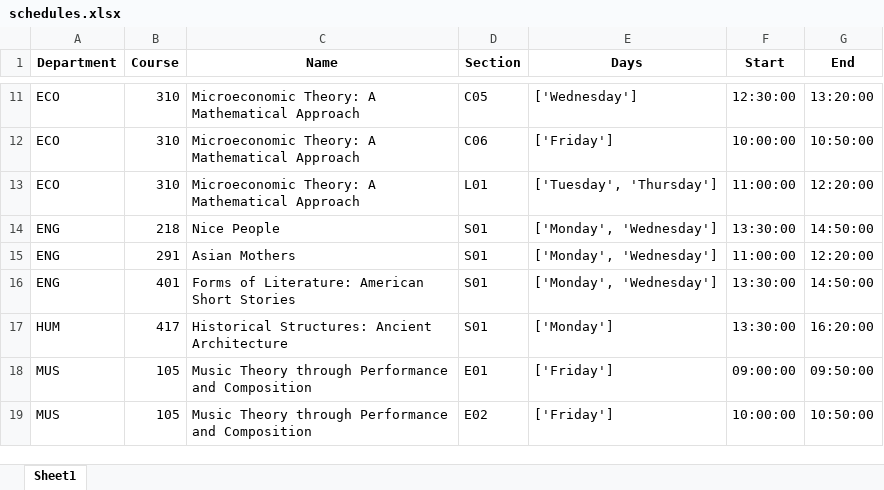
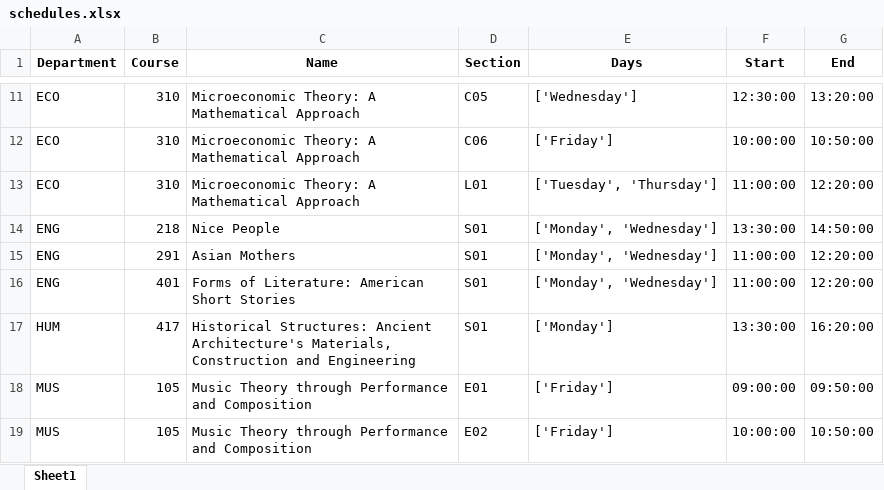
Before and after one commit to keverage-guan/courses, an Excel workbook: schedules.xlsx, sheet Sheet1, drawn as a sheet; only a part is shown, gaps mark what is left out; values as stored, in another font and other column widths than the file's, no borders; the diff covers the shown part only; the diff names each change by its address in the sheet, - before the commit and + after, or states it on an @@ line.

```diff
--- a/schedules.xlsx (sheet Sheet1)
+++ b/schedules.xlsx (sheet Sheet1)
-F16 (Start): 13:30:00
+F16 (Start): 11:00:00
-G16 (End): 14:50:00
+G16 (End): 12:20:00
-C17 (Name): …Structures: Ancient Architecture
+C17 (Name): …Structures: Ancient Architecture's Materials, Construction and Engineering
```
Also changed, not shown: 2 added rows and 20 removed rows elsewhere in this sheet, classes.xlsx, 4 other files.
